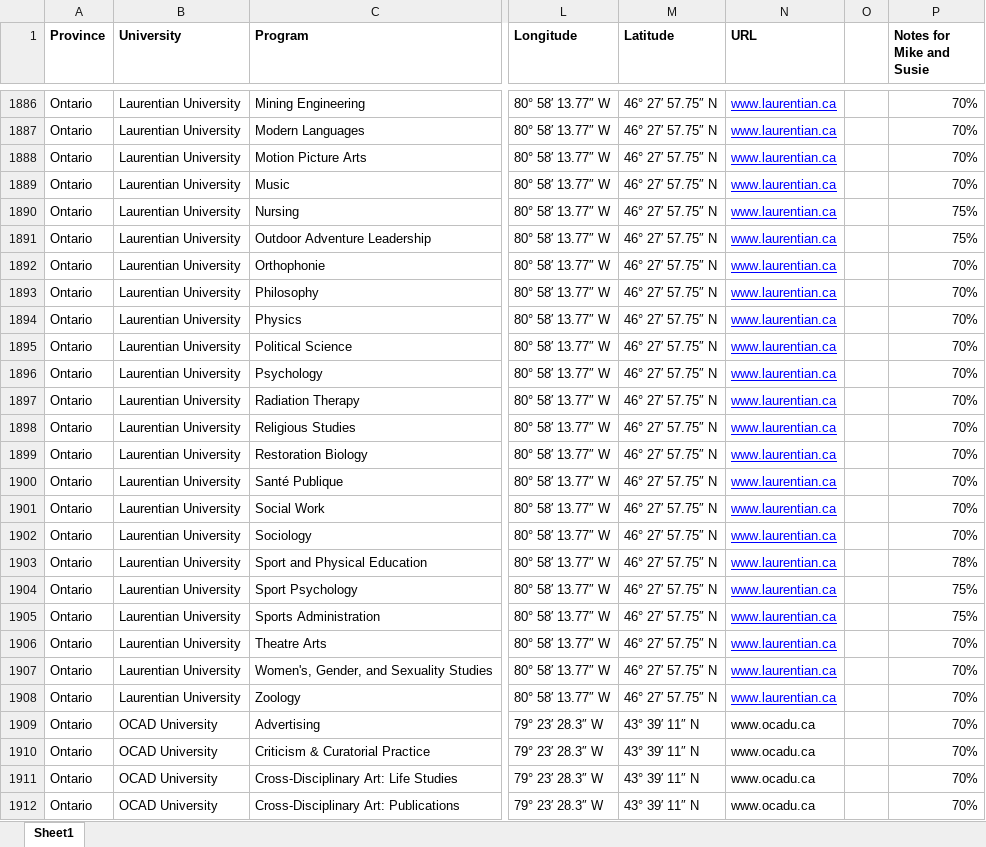
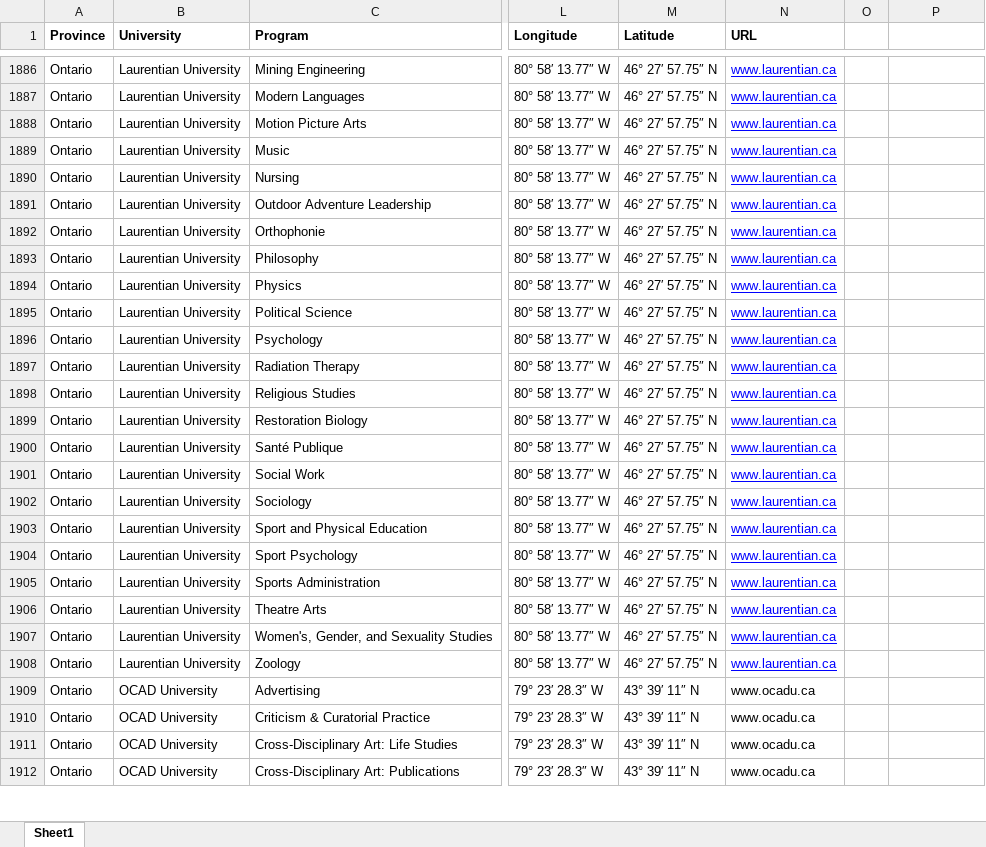
Before and after one commit to JoeRoussy/scholarship-site, an Excel workbook: app/files/ontario draft final 1 march 2018.xlsx, sheet Sheet1, drawn as a sheet; only a part is shown, gaps mark what is left out; values as stored, in another font and other column widths than the file's, no borders; the diff covers the shown part only; the diff names each change by its address in the sheet, - before the commit and + after, or states it on an @@ line.

```diff
--- a/app/files/ontario draft final 1 march 2018.xlsx (sheet Sheet1)
+++ b/app/files/ontario draft final 1 march 2018.xlsx (sheet Sheet1)
-P1: Notes for Mike and Susie
+P1: (empty)
-P1886:P1889: 70%
+P1886:P1889: (empty)
-P1890:P1891: 75%
+P1890:P1891: (empty)
-P1892:P1902: 70%
+P1892:P1902: (empty)
-P1903: 78%
+P1903: (empty)
-P1904:P1905: 75%
+P1904:P1905: (empty)
-P1906:P1912: 70%
+P1906:P1912: (empty)
```
Also changed, not shown: 281 edited cells elsewhere in this sheet, 1 other file.
